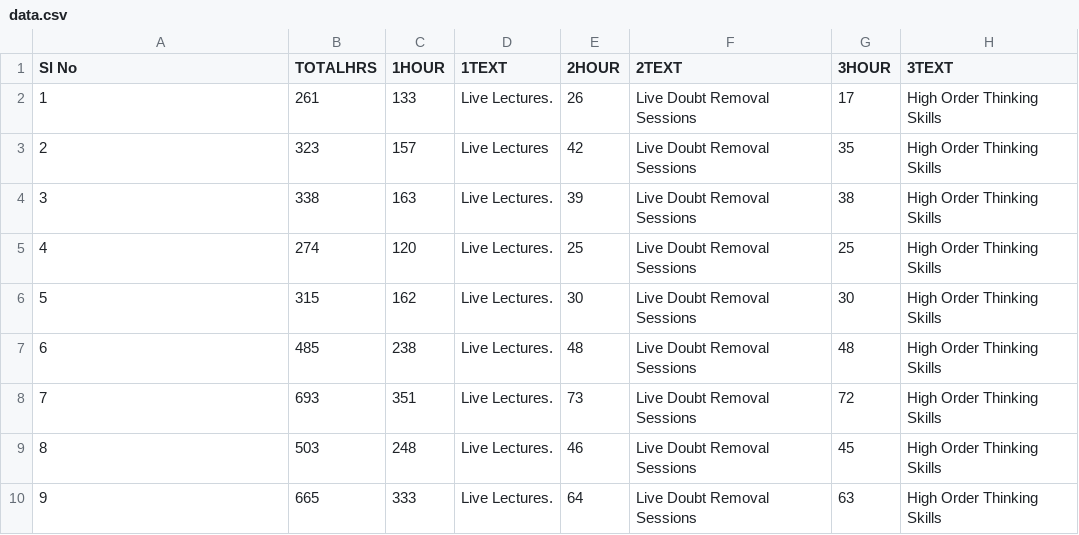
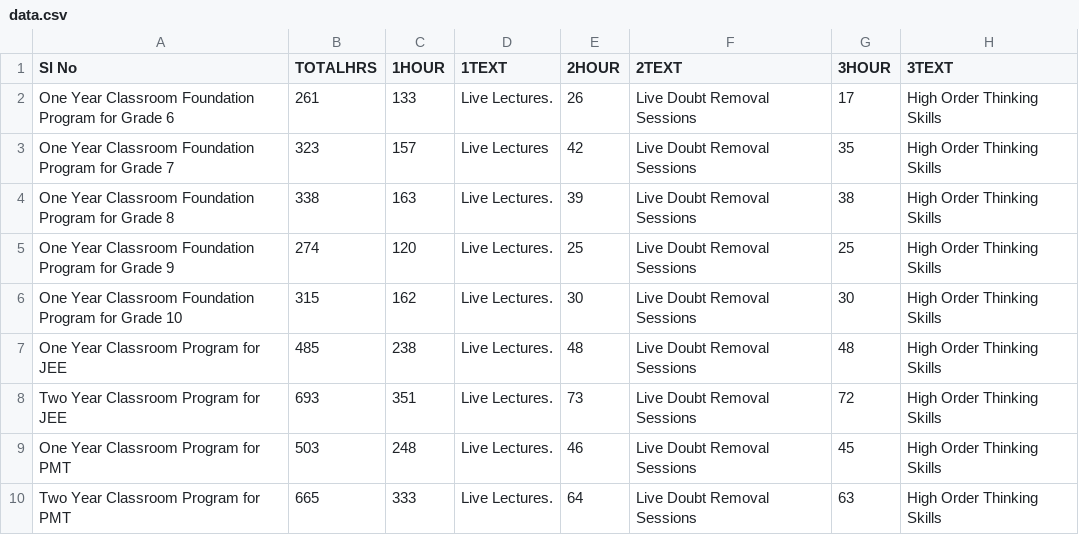
Before and after one commit to vaibhavmay89/scrappers, a CSV file: package/data.csv, drawn as a sheet; only a part is shown; the diff names each change by its address in the sheet, - before the commit and + after, or states it on an @@ line.

```diff
--- a/package/data.csv
+++ b/package/data.csv
-A2 (Sl No): 1
+A2 (Sl No): One Year Classroom Foundation Program for Grade 6
-A3 (Sl No): 2
+A3 (Sl No): One Year Classroom Foundation Program for Grade 7
-A4 (Sl No): 3
+A4 (Sl No): One Year Classroom Foundation Program for Grade 8
-A5 (Sl No): 4
+A5 (Sl No): One Year Classroom Foundation Program for Grade 9
-A6 (Sl No): 5
+A6 (Sl No): One Year Classroom Foundation Program for Grade 10
-A7 (Sl No): 6
+A7 (Sl No): One Year Classroom Program for JEE
-A8 (Sl No): 7
+A8 (Sl No): Two Year Classroom Program for JEE
-A9 (Sl No): 8
+A9 (Sl No): One Year Classroom Program for PMT
-A10 (Sl No): 9
+A10 (Sl No): Two Year Classroom Program for PMT
```
Also changed, not shown: 18 other files.
